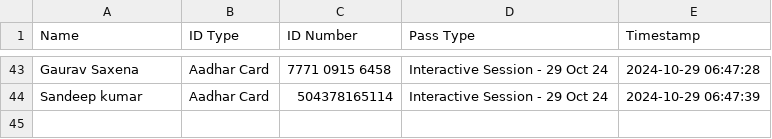
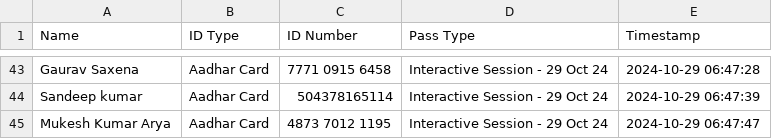
Before and after one commit to SWAVLAMBAN-24/scanner-24, a CSV file: qr_data.csv, drawn as a sheet; only a part is shown, gaps mark what is left out.

Commit message:
Update QR data - 2024-10-29 06:47:47.071089

```diff
--- a/qr_data.csv
+++ b/qr_data.csv
@@ -44 +44,2 @@ Gaurav Saxena,Aadhar Card,7771 0915 6458,Interactive Session - 29 Oct 24,2024-10
 Sandeep kumar,Aadhar Card,504378165114,Interactive Session - 29 Oct 24,2024-10-29 06:47:39
+Mukesh Kumar Arya,Aadhar Card,4873 7012 1195,Interactive Session - 29 Oct 24,2024-10-29 06:47:47
```
